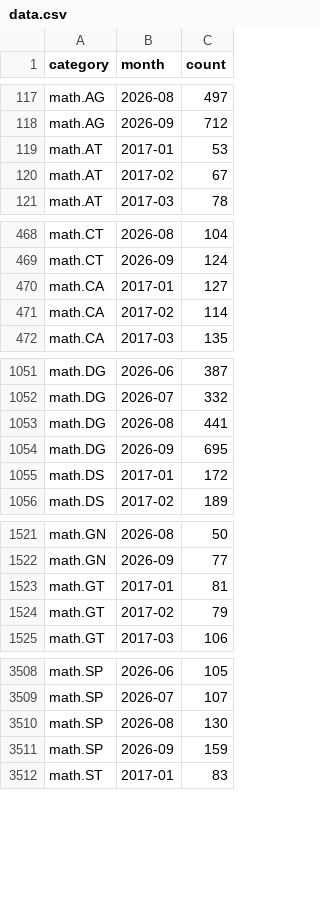
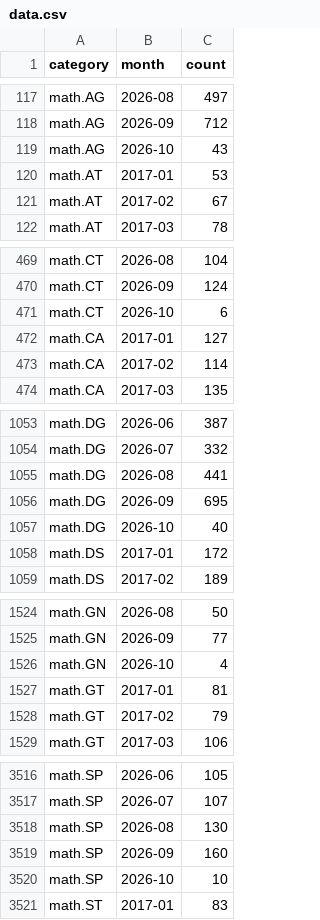
Before and after one commit to fsiceangel/arxiv-dash, a CSV file: data.csv, drawn as a sheet; only a part is shown, gaps mark what is left out; the diff covers the shown part only.

Commit message:
Daily data refresh 2026-10-02 (14 cells)

```diff
--- a/data.csv
+++ b/data.csv
@@ -118,2 +118,3 @@ math.AG,2026-08,497
 math.AG,2026-09,712
+math.AG,2026-10,43
 math.AT,2017-01,53
@@ -469,2 +470,3 @@ math.CT,2026-08,104
 math.CT,2026-09,124
+math.CT,2026-10,6
 math.CA,2017-01,127
@@ -1054,2 +1056,3 @@ math.DG,2026-08,441
 math.DG,2026-09,695
+math.DG,2026-10,40
 math.DS,2017-01,172
@@ -1522,2 +1525,3 @@ math.GN,2026-08,50
 math.GN,2026-09,77
+math.GN,2026-10,4
 math.GT,2017-01,81
@@ -3510,3 +3518,4 @@ math.SP,2026-07,107
 math.SP,2026-08,130
-math.SP,2026-09,159
+math.SP,2026-09,160
+math.SP,2026-10,10
 math.ST,2017-01,83
```
Also changed, not shown: 5 added rows and 3 edited cells elsewhere in this file, 2 other files.
